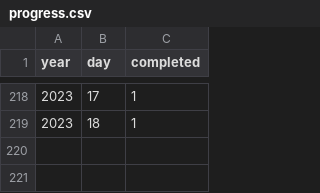
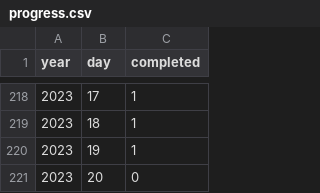
Before and after one commit to mgtezak/Advent-of-Code-Puzzle-Solver, a CSV file: db/progress.csv, drawn as a sheet; only a part is shown, gaps mark what is left out.

```diff
--- a/db/progress.csv
+++ b/db/progress.csv
@@ -219 +219,3 @@ year,day,completed
 2023,18,1
+2023,19,1
+2023,20,0
```
Also changed, not shown: db/title.csv, 3 other files.
